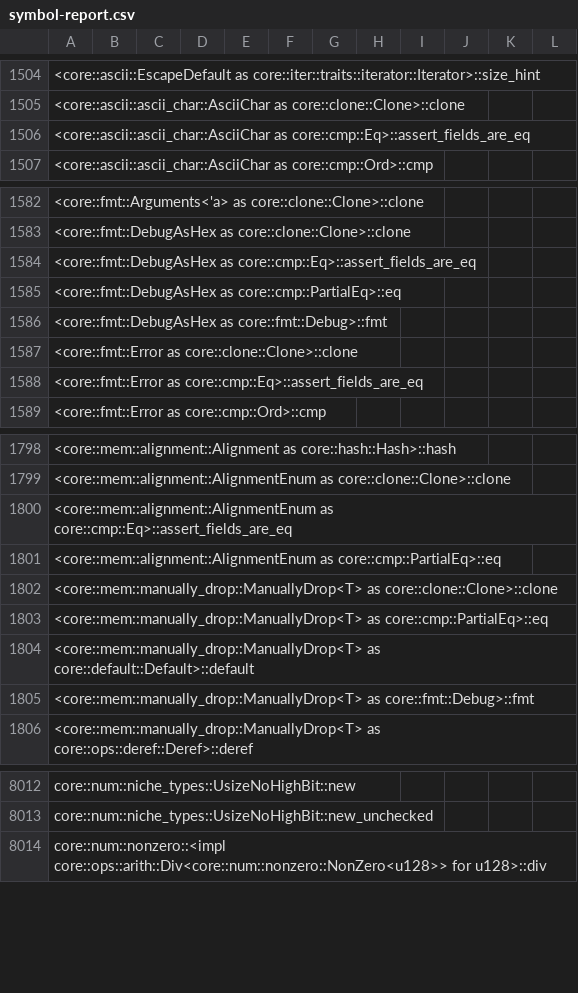
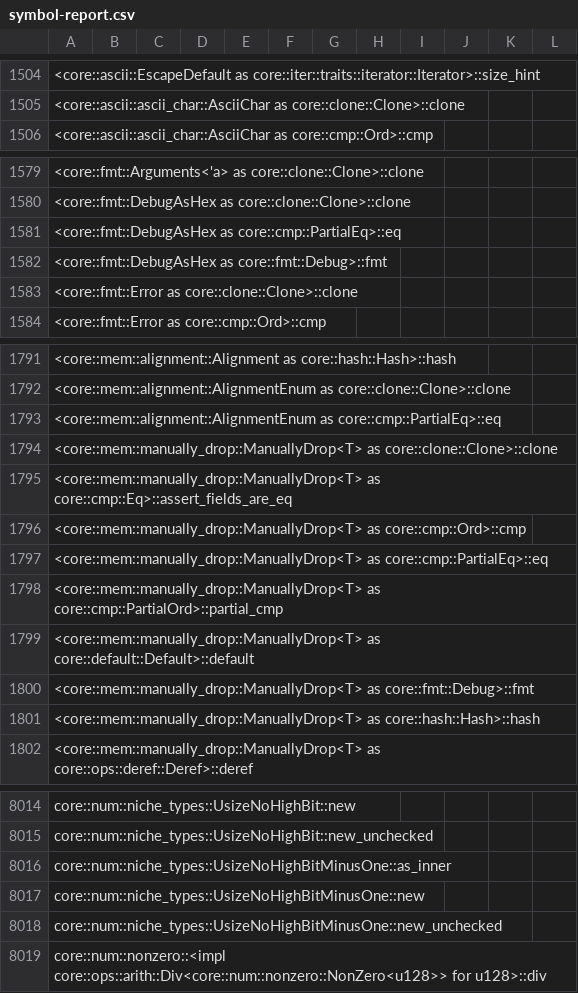
Before and after one commit to ferrocene/ferrocene, a CSV file: ferrocene/doc/symbol-report.csv, drawn as a sheet; only a part is shown, gaps mark what is left out; the diff covers the shown part only.

```diff
--- a/ferrocene/doc/symbol-report.csv
+++ b/ferrocene/doc/symbol-report.csv
@@ -1505,3 +1505,2 @@
 <core::ascii::ascii_char::AsciiChar as core::clone::Clone>::clone
-<core::ascii::ascii_char::AsciiChar as core::cmp::Eq>::assert_fields_are_eq
 <core::ascii::ascii_char::AsciiChar as core::cmp::Ord>::cmp
@@ -1583,3 +1580,2 @@
 <core::fmt::DebugAsHex as core::clone::Clone>::clone
-<core::fmt::DebugAsHex as core::cmp::Eq>::assert_fields_are_eq
 <core::fmt::DebugAsHex as core::cmp::PartialEq>::eq
@@ -1587,3 +1583,2 @@
 <core::fmt::Error as core::clone::Clone>::clone
-<core::fmt::Error as core::cmp::Eq>::assert_fields_are_eq
 <core::fmt::Error as core::cmp::Ord>::cmp
@@ -1799,8 +1792,11 @@
 <core::mem::alignment::AlignmentEnum as core::clone::Clone>::clone
-<core::mem::alignment::AlignmentEnum as core::cmp::Eq>::assert_fields_are_eq
 <core::mem::alignment::AlignmentEnum as core::cmp::PartialEq>::eq
 <core::mem::manually_drop::ManuallyDrop<T> as core::clone::Clone>::clone
+<core::mem::manually_drop::ManuallyDrop<T> as core::cmp::Eq>::assert_fields_are_eq
+<core::mem::manually_drop::ManuallyDrop<T> as core::cmp::Ord>::cmp
 <core::mem::manually_drop::ManuallyDrop<T> as core::cmp::PartialEq>::eq
+<core::mem::manually_drop::ManuallyDrop<T> as core::cmp::PartialOrd>::partial_cmp
 <core::mem::manually_drop::ManuallyDrop<T> as core::default::Default>::default
 <core::mem::manually_drop::ManuallyDrop<T> as core::fmt::Debug>::fmt
+<core::mem::manually_drop::ManuallyDrop<T> as core::hash::Hash>::hash
 <core::mem::manually_drop::ManuallyDrop<T> as core::ops::deref::Deref>::deref
@@ -8013,2 +8015,5 @@ core::num::niche_types::UsizeNoHighBit::new
 core::num::niche_types::UsizeNoHighBit::new_unchecked
+core::num::niche_types::UsizeNoHighBitMinusOne::as_inner
+core::num::niche_types::UsizeNoHighBitMinusOne::new
+core::num::niche_types::UsizeNoHighBitMinusOne::new_unchecked
 core::num::nonzero::<impl core::ops::arith::Div<core::num::nonzero::NonZero<u128>> for u128>::div
```
Also changed, not shown: 13 added rows, 10 removed rows and 16 edited cells elsewhere in this file, 38 other files.
